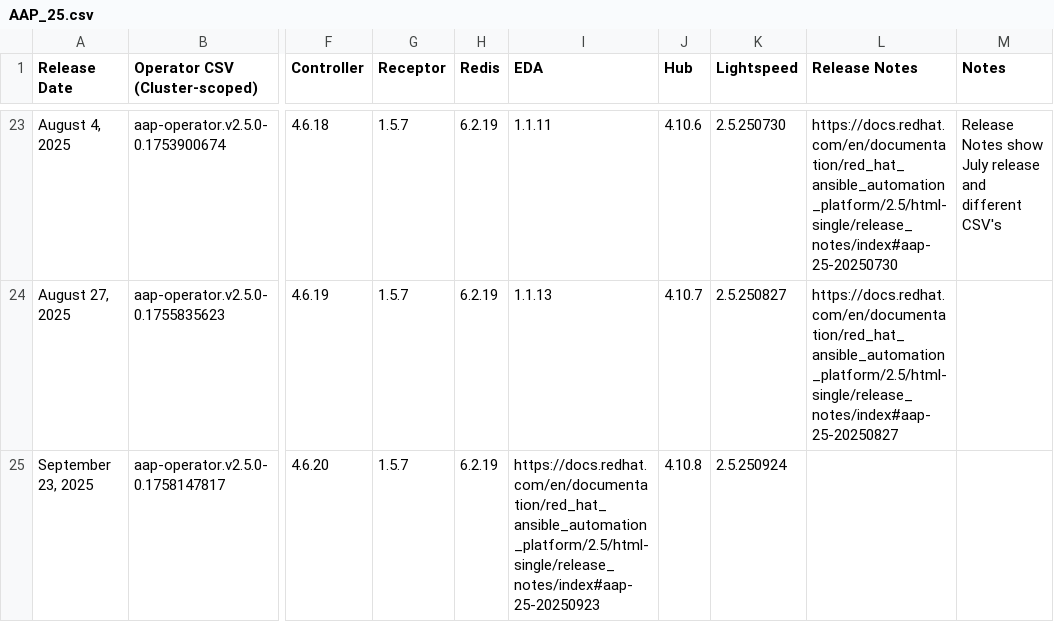
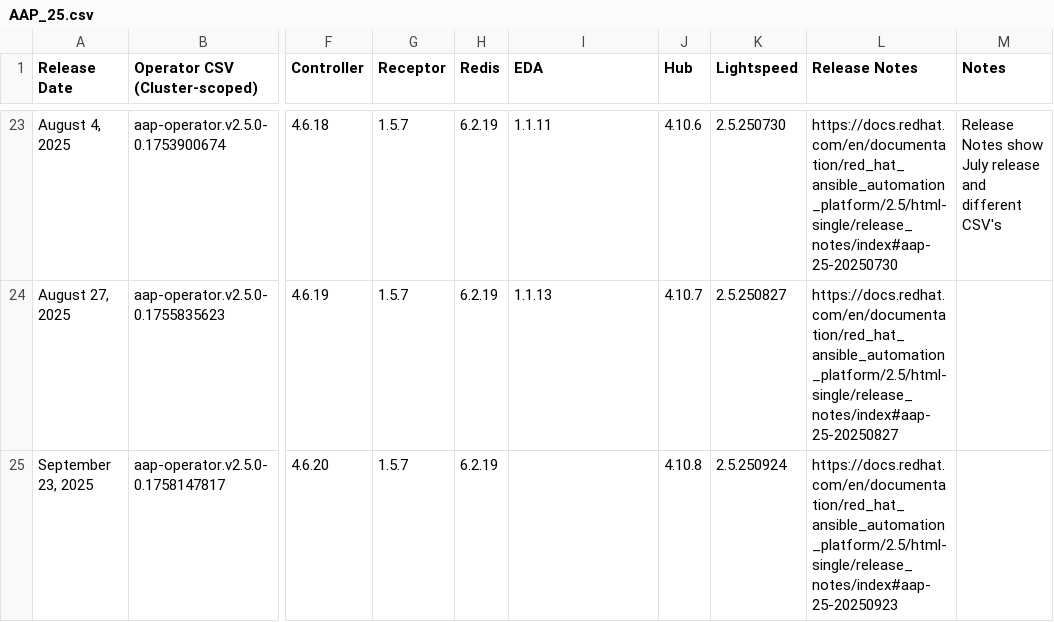
Before and after one commit to CastawayEGR/aap-openshift-compatibility-matrix, a CSV file: data/AAP_25.csv, drawn as a sheet; only a part is shown, gaps mark what is left out; the diff names each change by its address in the sheet, - before the commit and + after, or states it on an @@ line.

Commit message:
fix url

```diff
--- a/data/AAP_25.csv
+++ b/data/AAP_25.csv
-I25 (EDA): https://docs.redhat.com/en/documentation/red_hat_ansible_automation_platform/2.5/html-single/release_notes/index#aap-25-20250923
+I25 (EDA): (empty)
-L25 (Release Notes): (empty)
+L25 (Release Notes): https://docs.redhat.com/en/documentation/red_hat_ansible_automation_platform/2.5/html-single/release_notes/index#aap-25-20250923
```
